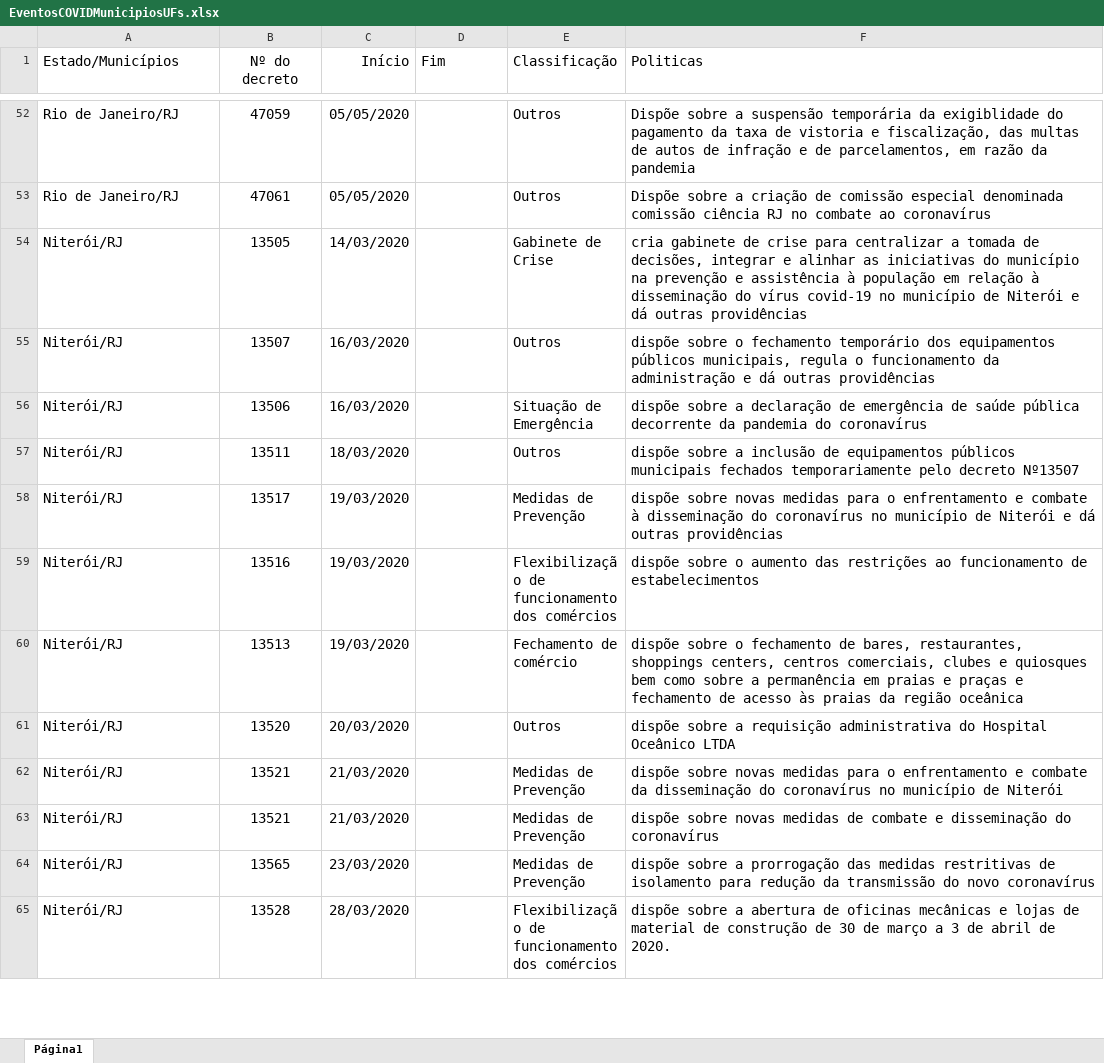
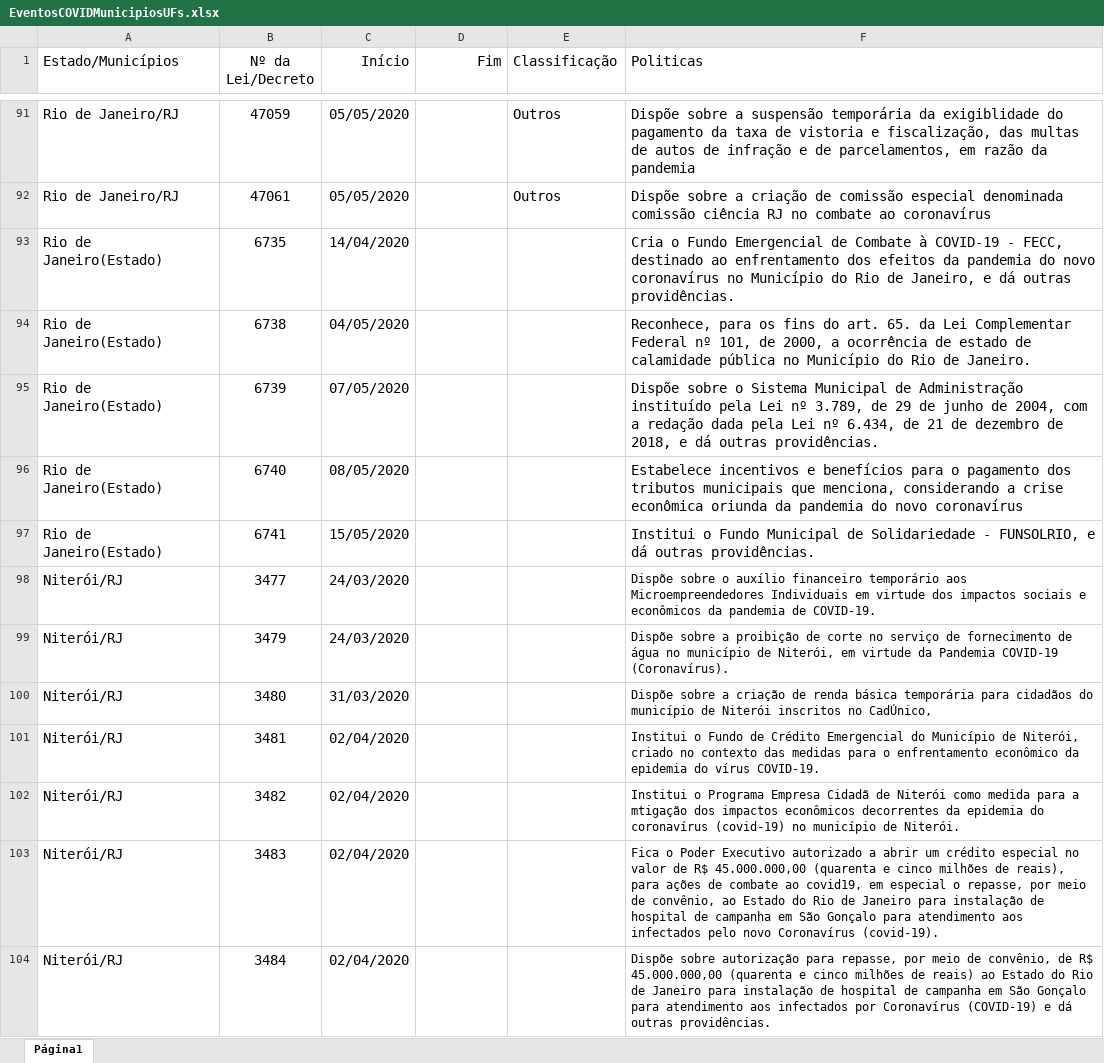
Before and after one commit to JuliaHellenFerreira/Covid-19-UFF, an Excel workbook: EventosCOVIDMunicipiosUFs.xlsx, sheet Página1, drawn as a sheet; only a part is shown, gaps mark what is left out; the shorter side is filled out with more unchanged rows; values as stored, in another font and other column widths than the file's, no borders; charts and pictures not drawn; the diff covers the shown part only; the diff names each change by its address in the sheet, - before the commit and + after, or states it on an @@ line.

Commit message:
Atualização

```diff
--- a/EventosCOVIDMunicipiosUFs.xlsx (sheet Página1)
+++ b/EventosCOVIDMunicipiosUFs.xlsx (sheet Página1)
-B1: Nº do decreto
+B1: Nº da Lei/Decreto
-D1 alignment: left
+D1 alignment: right
+row 93: Rio de Janeiro(Estado) | 6735 | 14/04/2020 |  |  | Cria o Fundo Emergencial de Combate à COVID-19 - FECC, destinado ao enfrentamento dos efeitos da pandemia do novo coronavírus no Município do Rio de Janeiro, e dá outras providências.
+row 94: Rio de Janeiro(Estado) | 6738 | 04/05/2020 |  |  | Reconhece, para os fins do art. 65. da Lei Complementar Federal nº 101, de 2000, a ocorrência de estado de calamidade pública no Município do Rio de Janeiro.
+row 95: Rio de Janeiro(Estado) | 6739 | 07/05/2020 |  |  | Dispõe sobre o Sistema Municipal de Administração instituído pela Lei nº 3.789, de 29 de junho de 2004, com a redação dada pela Lei nº 6.434, de 21 de dezembro de 2018, e dá outras providências.
+row 96: Rio de Janeiro(Estado) | 6740 | 08/05/2020 |  |  | Estabelece incentivos e benefícios para o pagamento dos tributos municipais que menciona, considerando a crise econômica oriunda da pandemia do novo coronavírus
+row 97: Rio de Janeiro(Estado) | 6741 | 15/05/2020 |  |  | Institui o Fundo Municipal de Solidariedade - FUNSOLRIO, e dá outras providências.
+row 98: Niterói/RJ | 3477 | 24/03/2020 |  |  | Dispõe sobre o auxílio financeiro temporário aos Microempreendedores Individuais em virtude dos impactos sociais e econômicos da pandemia de COVID-19.
+row 99: Niterói/RJ | 3479 | 24/03/2020 |  |  | Dispõe sobre a proibição de corte no serviço de fornecimento de água no município de Niterói, em virtude da Pandemia COVID-19 (Coronavírus).
+row 100: Niterói/RJ | 3480 | 31/03/2020 |  |  | Dispõe sobre a criação de renda básica temporária para cidadãos do município de Niterói inscritos no CadÚnico,
+row 101: Niterói/RJ | 3481 | 02/04/2020 |  |  | Institui o Fundo de Crédito Emergencial do Município de Niterói, criado no contexto das medidas para o enfrentamento econômico da epidemia do vírus COVID-19.
+row 102: Niterói/RJ | 3482 | 02/04/2020 |  |  | Institui o Programa Empresa Cidadã de Niterói como medida para a mtigação dos impactos econômicos decorrentes da epidemia do coronavírus (covid-19) no município de Niterói.
+row 103: Niterói/RJ | 3483 | 02/04/2020 |  |  | Fica o Poder Executivo autorizado a abrir um crédito especial no valor de R$ 45.000.000,00 (quarenta e cinco milhões de reais), para ações de combate ao covid19, em especial o repasse, por meio de convênio, ao Estado do Rio de Janeiro para instalação de hospital de campanha em São Gonçalo para atendimento aos infectados pelo novo Coronavírus (covid-19).
+row 104: Niterói/RJ | 3484 | 02/04/2020 |  |  | Dispõe sobre autorização para repasse, por meio de convênio, de R$ 45.000.000,00 (quarenta e cinco milhões de reais) ao Estado do Rio de Janeiro para instalação de hospital de campanha em São Gonçalo para atendimento aos infectados por Coronavírus (COVID-19) e dá outras providências.
```
Also changed, not shown: 466 added rows and cell formats elsewhere in this sheet.
